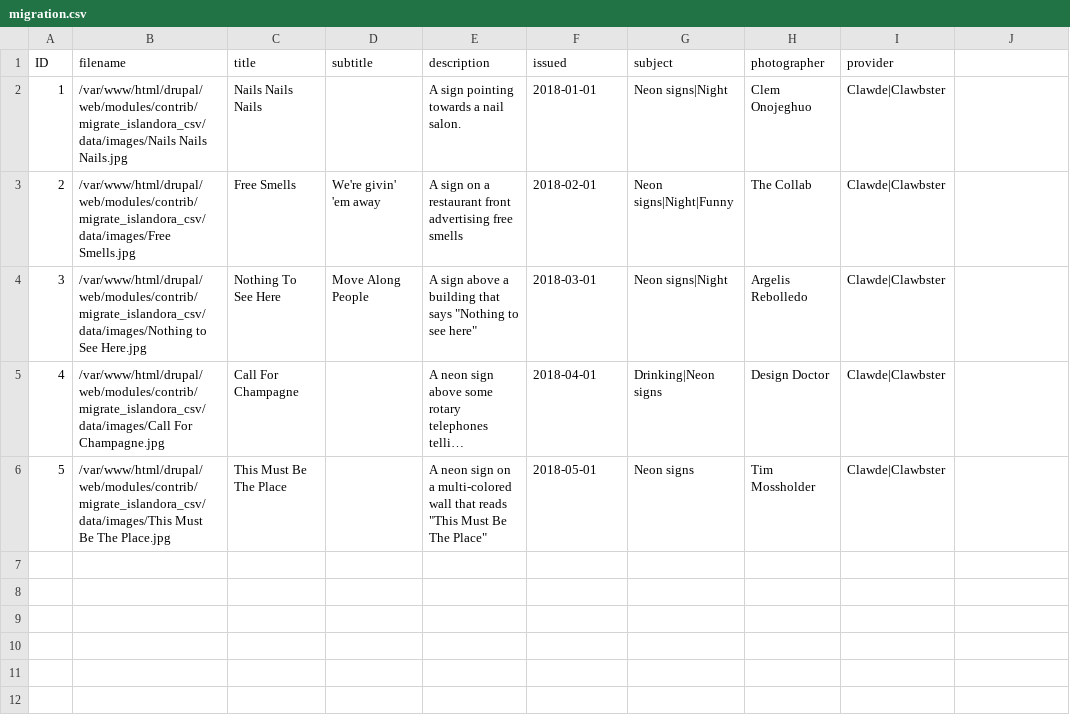
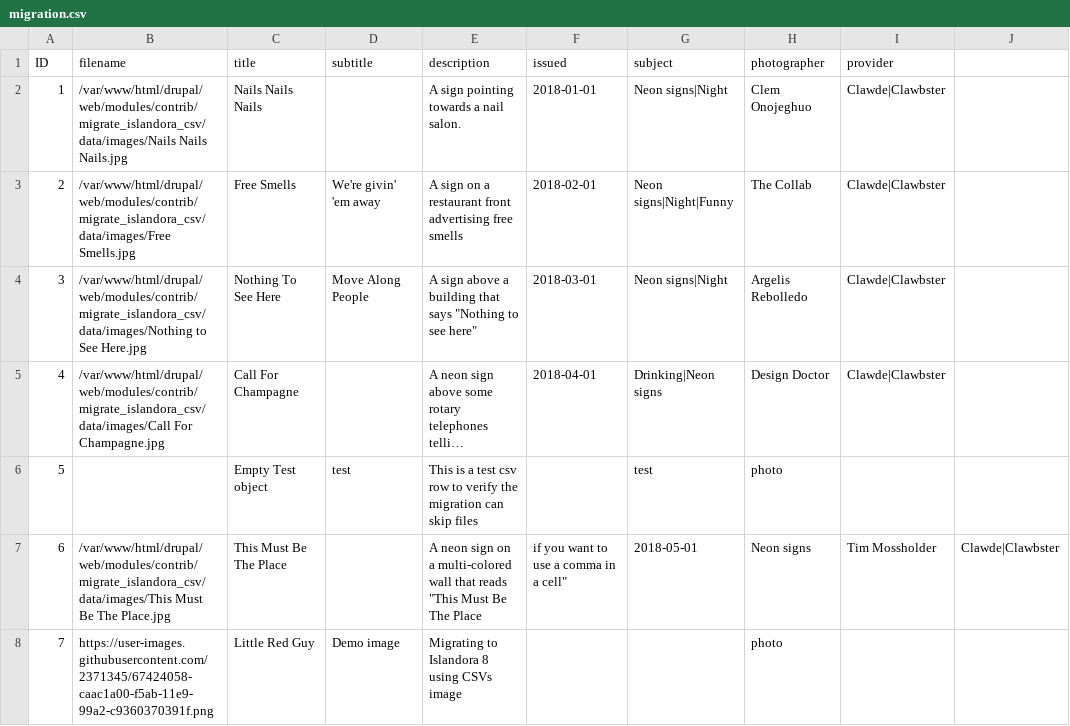
Before and after one commit to Islandora/migrate_islandora_csv, a CSV file: data/migration.csv, drawn as a sheet; long unchanged cells end in …; addresses are those after the commit; the diff names each change by its address in the sheet, - before the commit and + after, or states it on an @@ line.

Commit message:
Adding 2 lines Create collections.csv Create migrate_plus.migration.collections_file.yml Create migrate_plus.migration.collections_media.yml Rename migrate_plus.migration.collections_file.yml to migrate_plus.migration.example_collections_file.yml Update and rename migrate_plus.migration.collections_media.yml to migrate_plus.migration.example_collections_media.yml Create migrate_plus.migration.example_collections_node.yml Create migrate_plus.migration.collections_subjects.yml Create collection_subjects.csv Update and rename migrate_plus.migration.collections_subjects.yml to migrate_plus.migration.example_collections_subjects.yml Update collections.csv Update migrate_plus.migration.example_collections_node.yml Update migrate_plus.migration.example_collections_file.yml Update migrate_plus.migration.example_collections_file.yml Update migrate_plus.migration.example_collections_node.yml Update migrate_plus.migration.example_collections_media.yml Update migrate_plus.migration.example_collections_file.yml Update migrate_plus.migration.example_collections_node.yml Includes requested features to show

```diff
--- a/data/migration.csv
+++ b/data/migration.csv
+row 6: 5 |  | Empty Test object | test | This is a test csv row to verify the migration can skip files |  | test | photo
@@ column A (ID) renumbered in row 7 @@
-E7 (description): …Be The Place"
+E7 (description): …Be The Place
-F7 (issued): 2018-05-01
+F7 (issued): if you want to use a comma in a cell"
-G7 (subject): Neon signs
+G7 (subject): 2018-05-01
-H7 (photographer): Tim Mossholder
+H7 (photographer): Neon signs
-I7 (provider): Clawde|Clawbster
+I7 (provider): Tim Mossholder
-J7: (empty)
+J7: Clawde|Clawbster
+row 8: 7 | https://user-images.githubusercontent.com/2371345/67424058-caac1a00-f5ab-11e9-99a2-c9360370391f.png | Little Red Guy | Demo image | Migrating to Islandora 8 using CSVs image |  |  | photo
```
Also changed, not shown: 8 other files.
